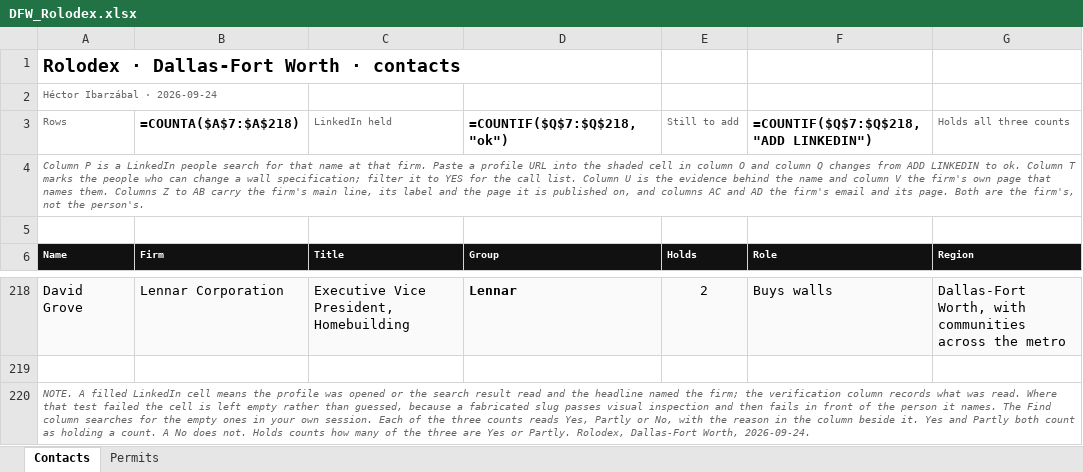
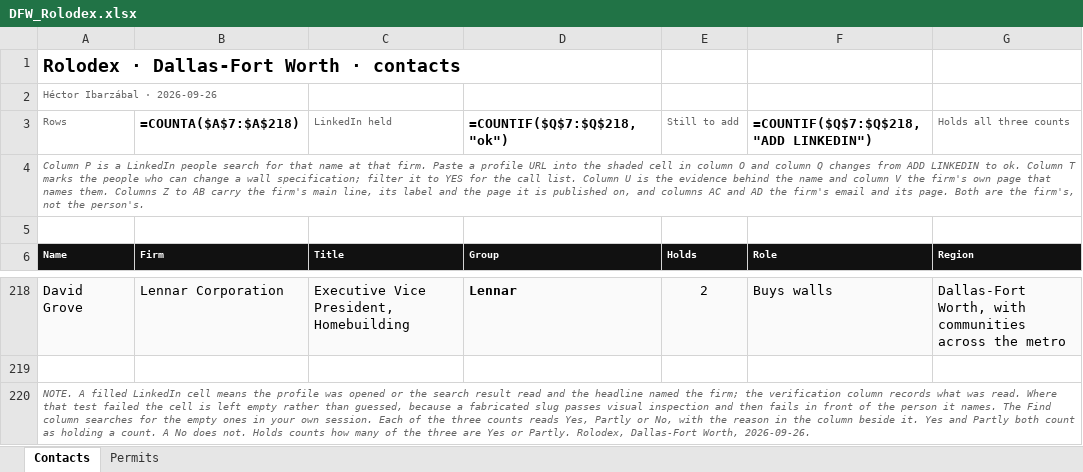
Before and after one commit to ibarzabalhec/houston-3d-rolodex, an Excel workbook: docs/DFW_Rolodex.xlsx, sheet Contacts, drawn as a sheet; only a part is shown, gaps mark what is left out; values as stored, in another font and other column widths than the file's, no borders; formulas without a stored value are shown as written; the diff names each change by its address in the sheet, - before the commit and + after, or states it on an @@ line.

```diff
--- a/docs/DFW_Rolodex.xlsx (sheet Contacts)
+++ b/docs/DFW_Rolodex.xlsx (sheet Contacts)
-A2 (Name): Héctor Ibarzábal · 2026-09-24
+A2 (Name): Héctor Ibarzábal · 2026-09-26
-A220 (Name): …Dallas-Fort Worth, 2026-09-24.
+A220 (Name): …Dallas-Fort Worth, 2026-09-26.
```
Also changed, not shown: docs/ICON_Greater_Houston_Rolodex.xlsx, 48 other files.
